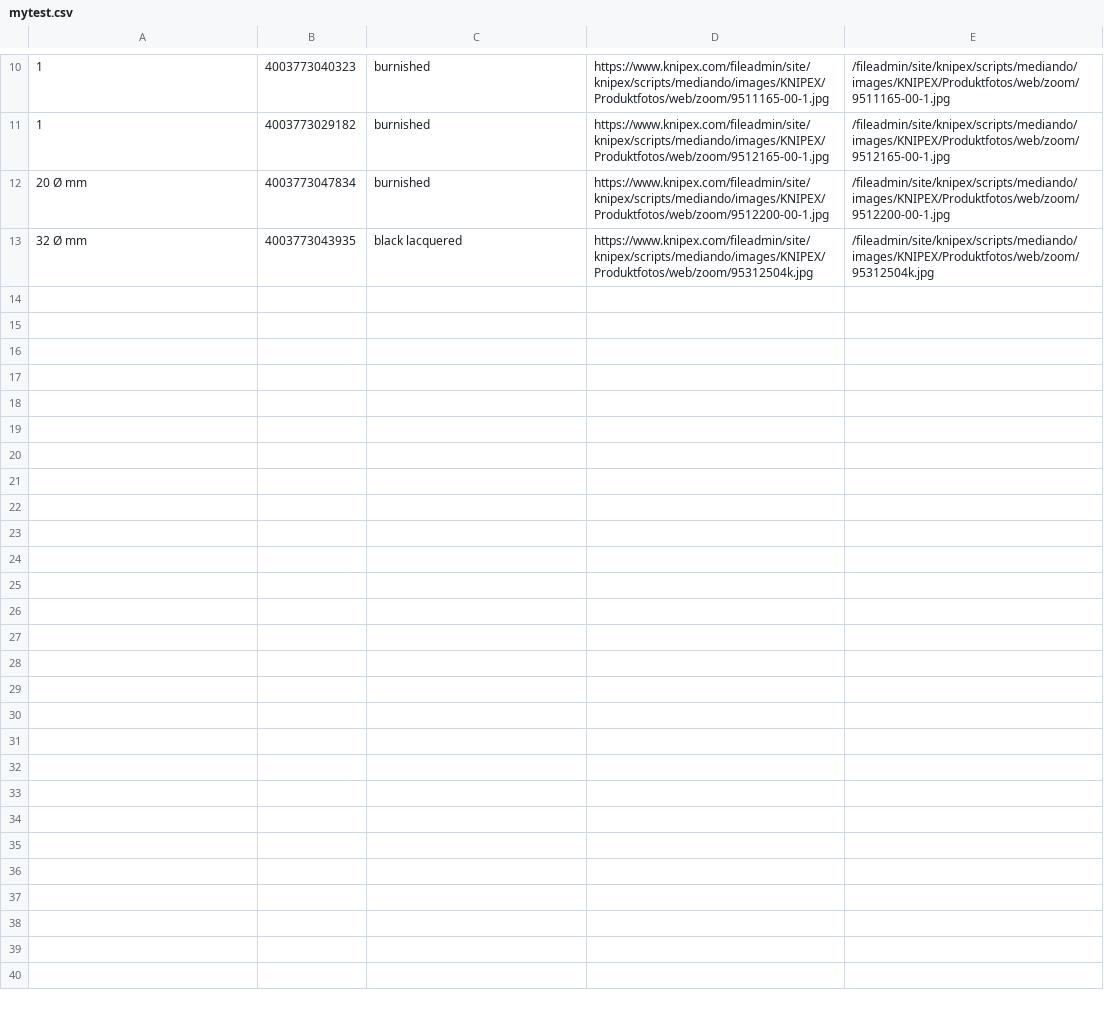
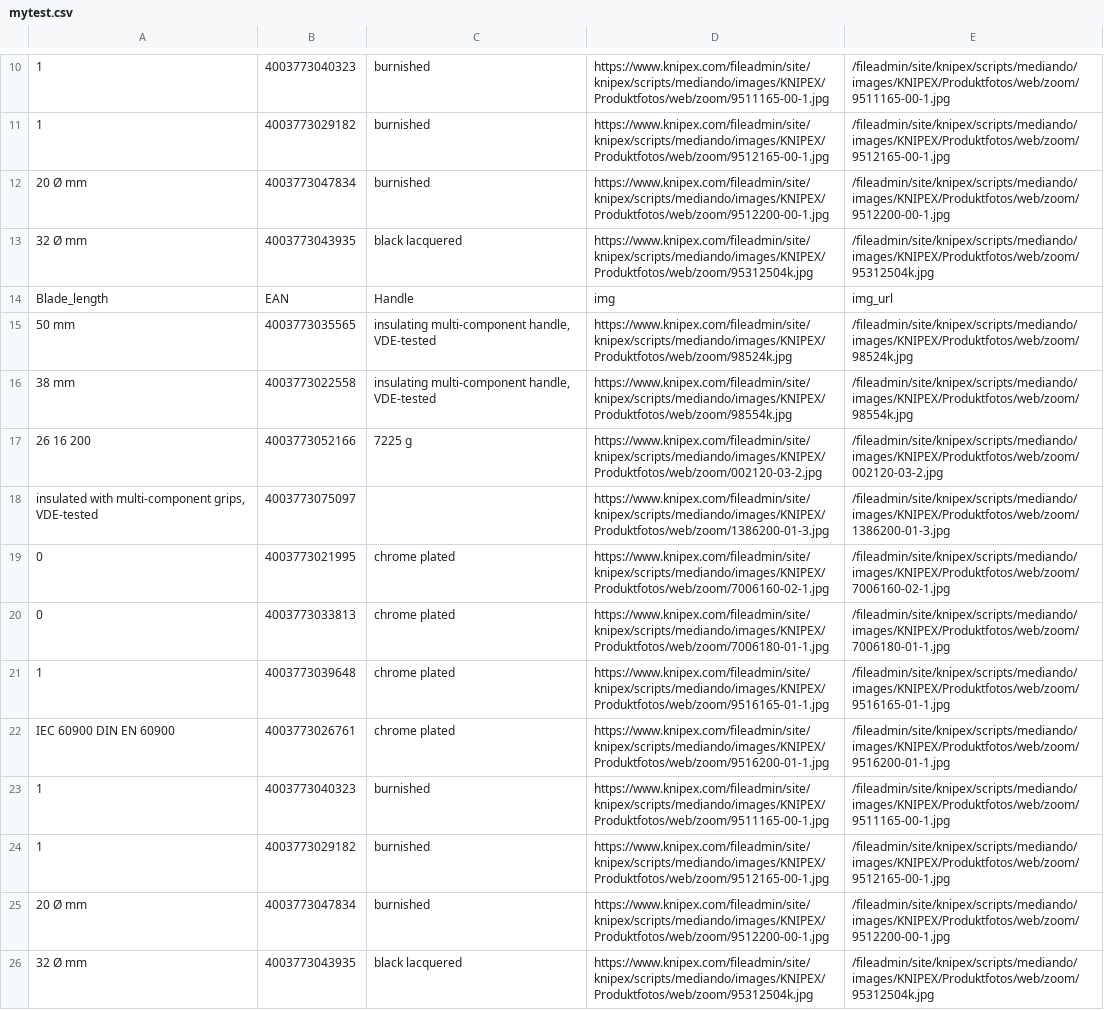
Before and after one commit to alimrasheed/scraping, a CSV file: mytest.csv, drawn as a sheet; only a part is shown, gaps mark what is left out; the diff names each change by its address in the sheet, - before the commit and + after, or states it on an @@ line.

```diff
--- a/mytest.csv
+++ b/mytest.csv
+row 14: Blade_length | EAN | Handle | img | img_url
+row 15: 50 mm | 4003773035565 | insulating multi-component handle, VDE-tested | https://www.knipex.com/fileadmin/site/knipex/scripts/mediando/images/KNIPEX/Produktfotos/web/zoom/98524k.jpg | /fileadmin/site/knipex/scripts/mediando/images/KNIPEX/Produktfotos/web/zoom/98524k.jpg
+row 16: 38 mm | 4003773022558 | insulating multi-component handle, VDE-tested | https://www.knipex.com/fileadmin/site/knipex/scripts/mediando/images/KNIPEX/Produktfotos/web/zoom/98554k.jpg | /fileadmin/site/knipex/scripts/mediando/images/KNIPEX/Produktfotos/web/zoom/98554k.jpg
+row 17: 26 16 200 | 4003773052166 | 7225 g | https://www.knipex.com/fileadmin/site/knipex/scripts/mediando/images/KNIPEX/Produktfotos/web/zoom/002120-03-2.jpg | /fileadmin/site/knipex/scripts/mediando/images/KNIPEX/Produktfotos/web/zoom/002120-03-2.jpg
+row 18: insulated with multi-component grips, VDE-tested | 4003773075097 |  | https://www.knipex.com/fileadmin/site/knipex/scripts/mediando/images/KNIPEX/Produktfotos/web/zoom/1386200-01-3.jpg | /fileadmin/site/knipex/scripts/mediando/images/KNIPEX/Produktfotos/web/zoom/1386200-01-3.jpg
+row 19: 0 | 4003773021995 | chrome plated | https://www.knipex.com/fileadmin/site/knipex/scripts/mediando/images/KNIPEX/Produktfotos/web/zoom/7006160-02-1.jpg | /fileadmin/site/knipex/scripts/mediando/images/KNIPEX/Produktfotos/web/zoom/7006160-02-1.jpg
+row 20: 0 | 4003773033813 | chrome plated | https://www.knipex.com/fileadmin/site/knipex/scripts/mediando/images/KNIPEX/Produktfotos/web/zoom/7006180-01-1.jpg | /fileadmin/site/knipex/scripts/mediando/images/KNIPEX/Produktfotos/web/zoom/7006180-01-1.jpg
+row 21: 1 | 4003773039648 | chrome plated | https://www.knipex.com/fileadmin/site/knipex/scripts/mediando/images/KNIPEX/Produktfotos/web/zoom/9516165-01-1.jpg | /fileadmin/site/knipex/scripts/mediando/images/KNIPEX/Produktfotos/web/zoom/9516165-01-1.jpg
+row 22: IEC 60900 DIN EN 60900 | 4003773026761 | chrome plated | https://www.knipex.com/fileadmin/site/knipex/scripts/mediando/images/KNIPEX/Produktfotos/web/zoom/9516200-01-1.jpg | /fileadmin/site/knipex/scripts/mediando/images/KNIPEX/Produktfotos/web/zoom/9516200-01-1.jpg
+row 23: 1 | 4003773040323 | burnished | https://www.knipex.com/fileadmin/site/knipex/scripts/mediando/images/KNIPEX/Produktfotos/web/zoom/9511165-00-1.jpg | /fileadmin/site/knipex/scripts/mediando/images/KNIPEX/Produktfotos/web/zoom/9511165-00-1.jpg
+row 24: 1 | 4003773029182 | burnished | https://www.knipex.com/fileadmin/site/knipex/scripts/mediando/images/KNIPEX/Produktfotos/web/zoom/9512165-00-1.jpg | /fileadmin/site/knipex/scripts/mediando/images/KNIPEX/Produktfotos/web/zoom/9512165-00-1.jpg
+row 25: 20 Ø mm | 4003773047834 | burnished | https://www.knipex.com/fileadmin/site/knipex/scripts/mediando/images/KNIPEX/Produktfotos/web/zoom/9512200-00-1.jpg | /fileadmin/site/knipex/scripts/mediando/images/KNIPEX/Produktfotos/web/zoom/9512200-00-1.jpg
+row 26: 32 Ø mm | 4003773043935 | black lacquered | https://www.knipex.com/fileadmin/site/knipex/scripts/mediando/images/KNIPEX/Produktfotos/web/zoom/95312504k.jpg | /fileadmin/site/knipex/scripts/mediando/images/KNIPEX/Produktfotos/web/zoom/95312504k.jpg
```
Also changed, not shown: 1 other file.
